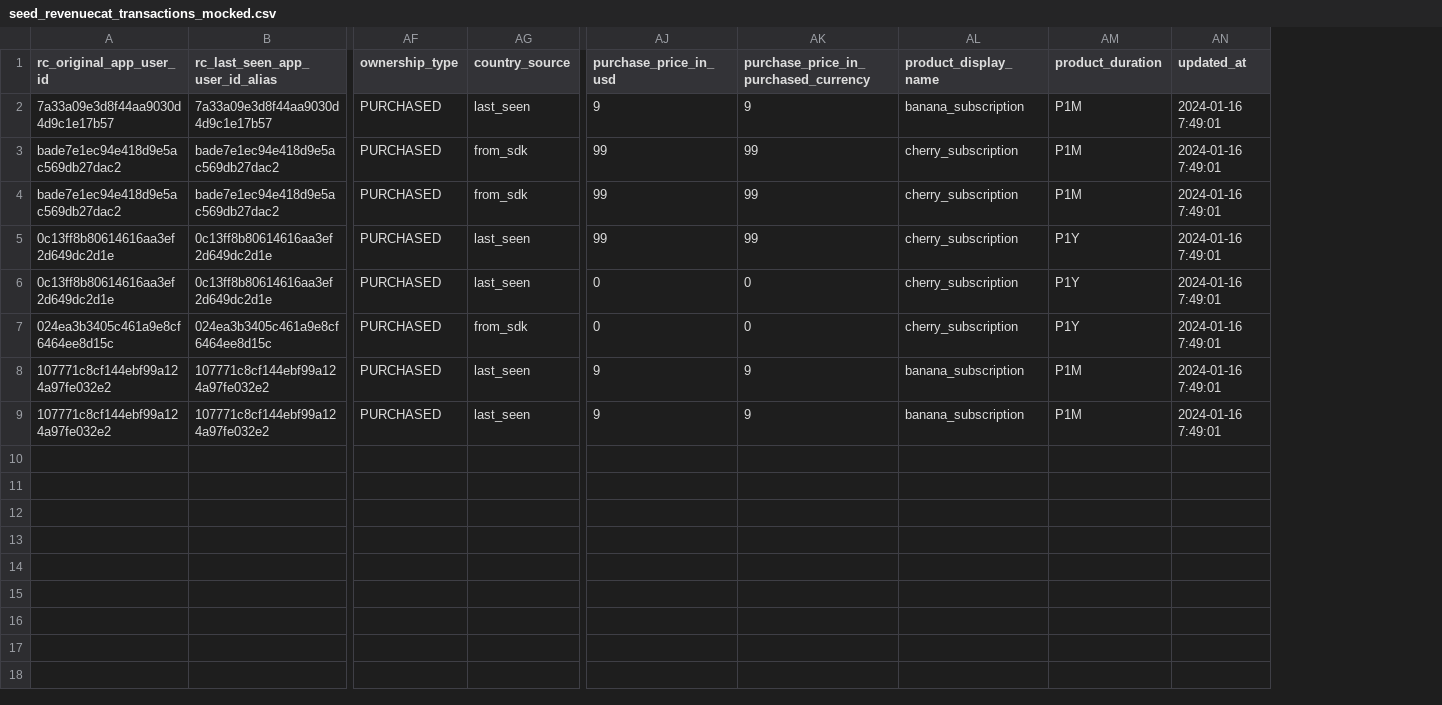
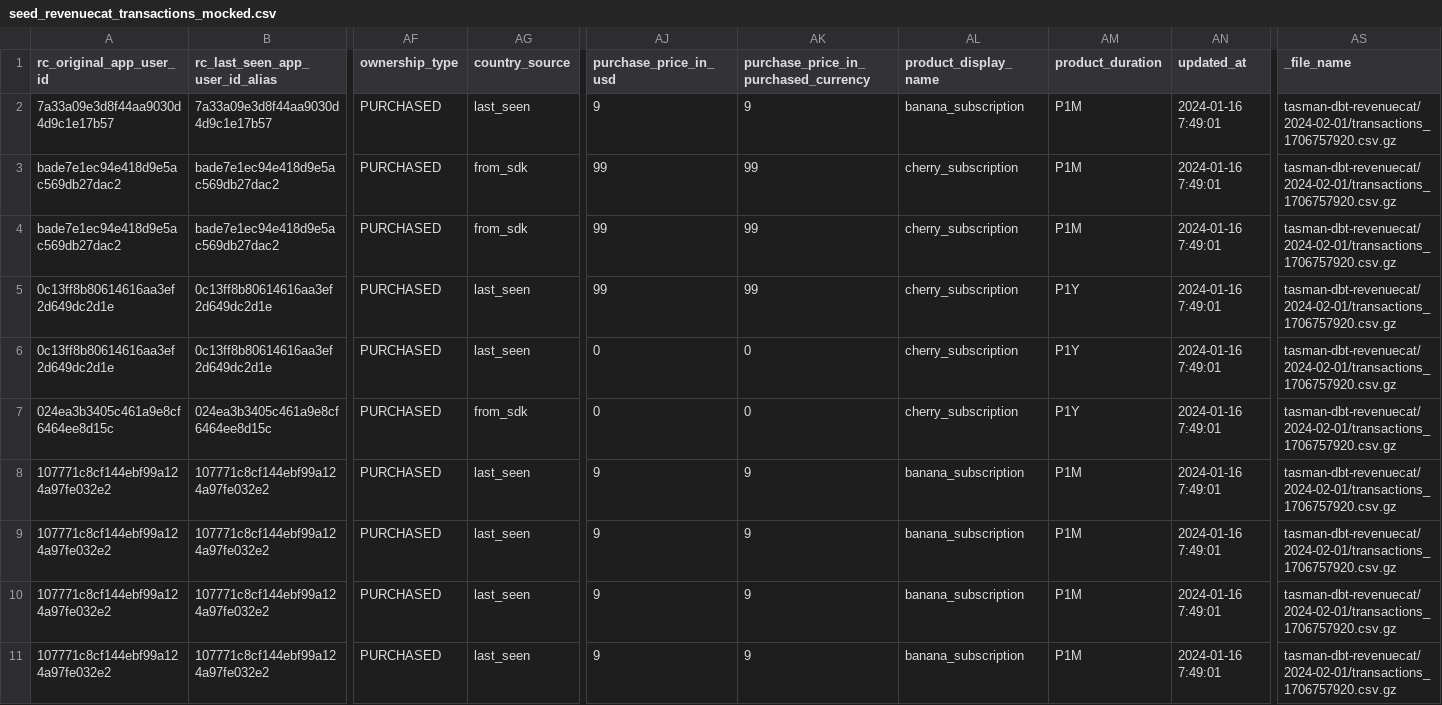
Before and after one commit to TasmanAnalytics/tasman-dbt-revenuecat, a CSV file: integration_tests/data/seed_revenuecat_transactions_mocked.csv, drawn as a sheet; only a part is shown, gaps mark what is left out; rows hold the shown columns only; the diff names each change by its address in the sheet, - before the commit and + after, or states it on an @@ line.

```diff
--- a/integration_tests/data/seed_revenuecat_transactions_mocked.csv
+++ b/integration_tests/data/seed_revenuecat_transactions_mocked.csv
+column AS (_file_name), rows 2-9: all tasman-dbt-revenuecat/2024-02-01/transactions_1706757920.csv.gz
+row 10: 107771c8cf144ebf99a124a97fe032e2 | 107771c8cf144ebf99a124a97fe032e2 | PURCHASED | last_seen | 9 | 9 | banana_subscription | P1M | 2024-01-16 7:49:01 | tasman-dbt-revenuecat/2024-02-01/transactions_1706757920.csv.gz
+row 11: 107771c8cf144ebf99a124a97fe032e2 | 107771c8cf144ebf99a124a97fe032e2 | PURCHASED | last_seen | 9 | 9 | banana_subscription | P1M | 2024-01-16 7:49:01 | tasman-dbt-revenuecat/2024-02-01/transactions_1706757920.csv.gz
```
Also changed, not shown: 1 other file.
